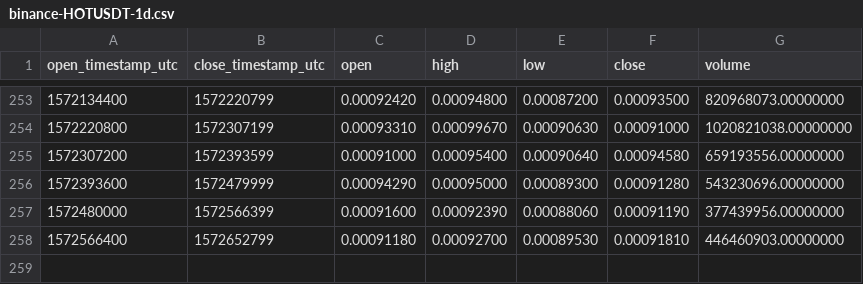
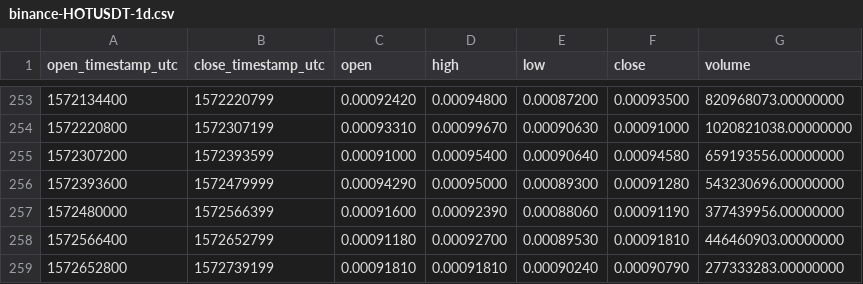
Before and after one commit to cryptobigbro/binance-HOTUSDT, a CSV file: binance-HOTUSDT-1d.csv, drawn as a sheet; only a part is shown, gaps mark what is left out.

```diff
--- a/binance-HOTUSDT-1d.csv
+++ b/binance-HOTUSDT-1d.csv
@@ -258 +258,2 @@ open_timestamp_utc,close_timestamp_utc,open,high,low,close,volume
 1572566400,1572652799,0.00091180,0.00092700,0.00089530,0.00091810,446460903.00000000
+1572652800,1572739199,0.00091810,0.00091810,0.00090240,0.00090790,277333283.00000000
```
Also changed, not shown: binance-HOTUSDT-1h.csv.
